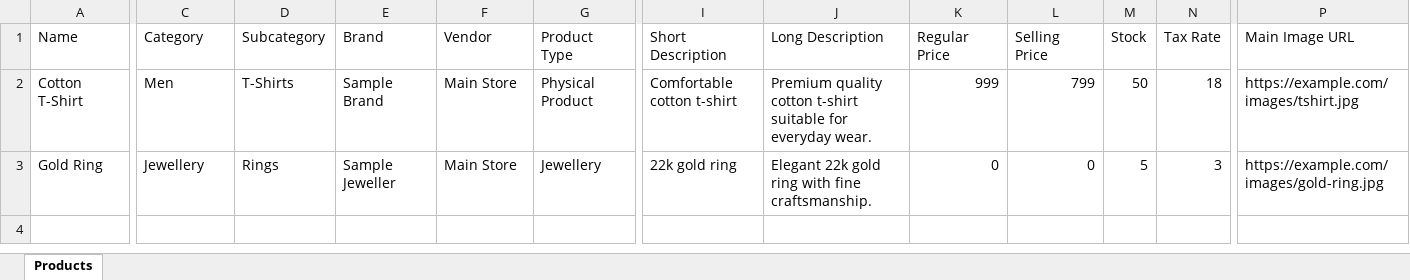
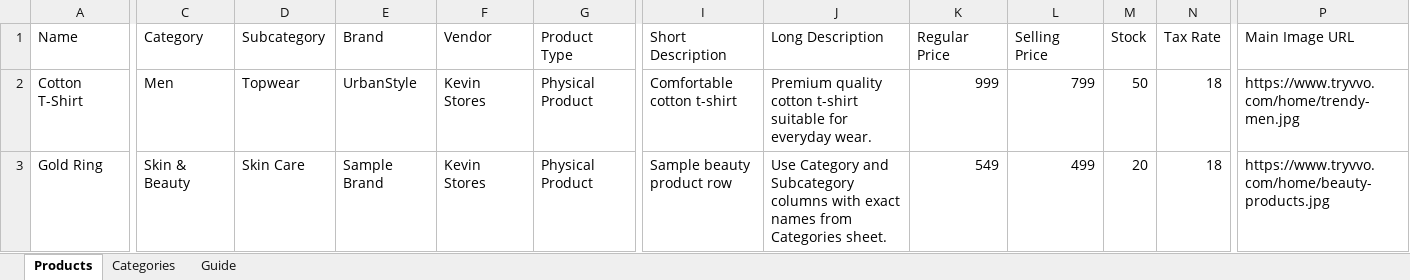
Before and after one commit to Shivang504/ecommerce-vendor-panel, an Excel workbook: docs/product-import/product-import-template.xlsx, sheet Products, drawn as a sheet; only a part is shown, gaps mark what is left out; values as stored, in another font and other column widths than the file's, no borders; the diff covers the shown part only; the diff names each change by its address in the sheet, - before the commit and + after, or states it on an @@ line.

```diff
--- a/docs/product-import/product-import-template.xlsx (sheet Products)
+++ b/docs/product-import/product-import-template.xlsx (sheet Products)
+sheet tab: Categories
+sheet tab: Guide
-D2 (Subcategory): T-Shirts
+D2 (Subcategory): Topwear
-E2 (Brand): Sample Brand
+E2 (Brand): UrbanStyle
-F2:F3 (Vendor): Main Store
+F2:F3 (Vendor): Kevin Stores
-P2 (Main Image URL): https://example.com/images/tshirt.jpg
+P2 (Main Image URL): https://www.tryvvo.com/home/trendy-men.jpg
-C3 (Category): Jewellery
+C3 (Category): Skin & Beauty
-D3 (Subcategory): Rings
+D3 (Subcategory): Skin Care
-E3 (Brand): Sample Jeweller
+E3 (Brand): Sample Brand
-G3 (Product Type): Jewellery
+G3 (Product Type): Physical Product
-I3 (Short Description): 22k gold ring
+I3 (Short Description): Sample beauty product row
-J3 (Long Description): Elegant 22k gold ring with fine craftsmanship.
+J3 (Long Description): Use Category and Subcategory columns with exact names from Categories sheet.
-K3 (Regular Price): 0
+K3 (Regular Price): 549
-L3 (Selling Price): 0
+L3 (Selling Price): 499
-M3 (Stock): 5
+M3 (Stock): 20
-N3 (Tax Rate): 3
+N3 (Tax Rate): 18
-P3 (Main Image URL): https://example.com/images/gold-ring.jpg
+P3 (Main Image URL): https://www.tryvvo.com/home/beauty-products.jpg
```
Also changed, not shown: 8 edited cells elsewhere in this sheet, public/samples/product-import-template.xlsx, 1 other file.
